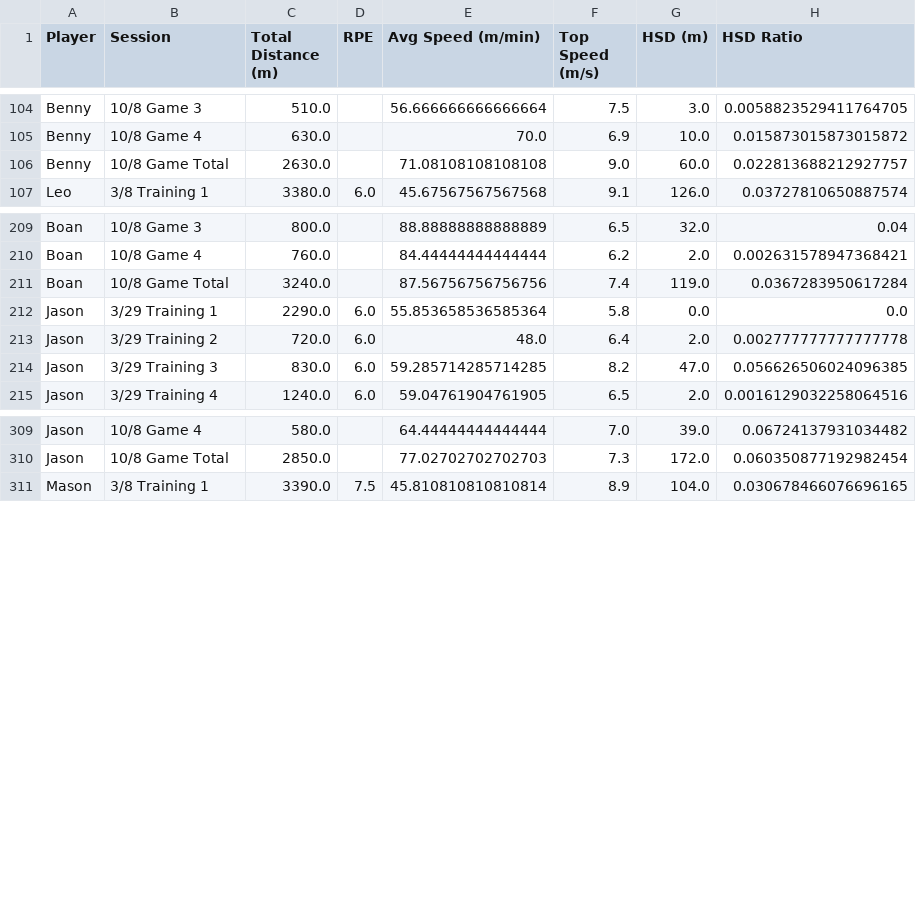
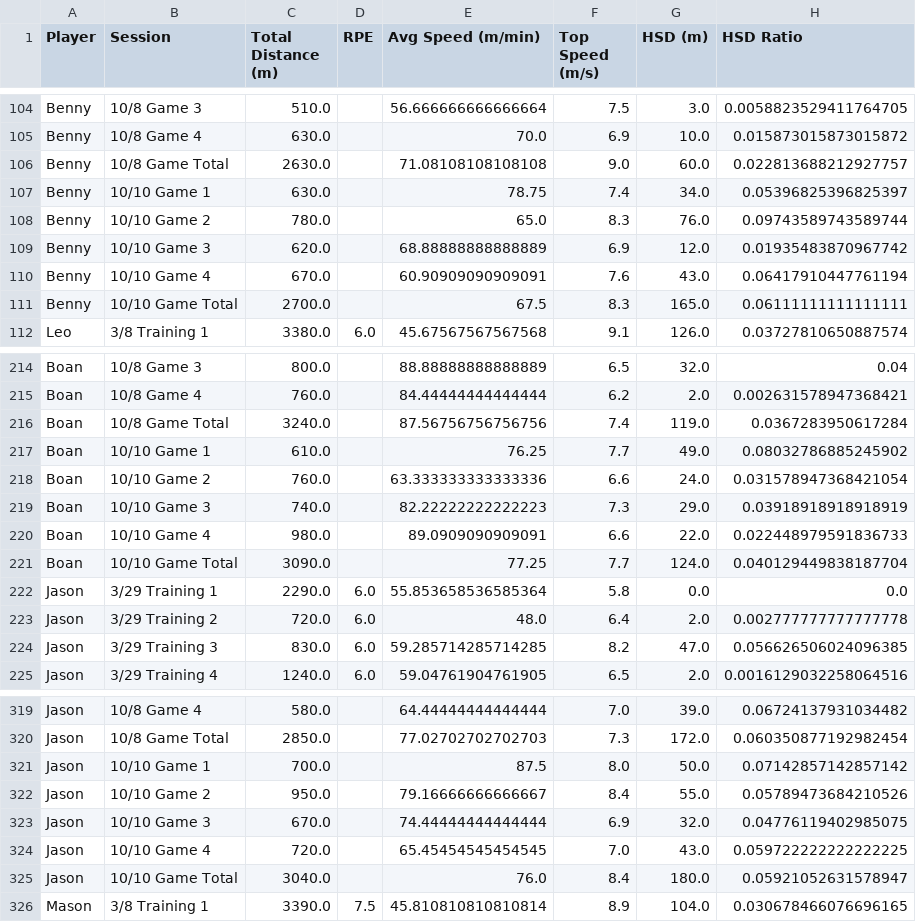
Before and after one commit to kobe881138/CTLA-GPS, a CSV file: Cleaned_GPS_Data.csv, drawn as a sheet; only a part is shown, gaps mark what is left out; the diff covers the shown part only.

Commit message:
Add files via upload

```diff
--- a/Cleaned_GPS_Data.csv
+++ b/Cleaned_GPS_Data.csv
@@ -106,2 +106,7 @@ Benny,10/8 Game 4,630.0,,70.0,6.9,10.0,0.015873015873015872
 Benny,10/8 Game Total,2630.0,,71.08108108108108,9.0,60.0,0.022813688212927757
+Benny,10/10 Game 1,630.0,,78.75,7.4,34.0,0.05396825396825397
+Benny,10/10 Game 2,780.0,,65.0,8.3,76.0,0.09743589743589744
+Benny,10/10 Game 3,620.0,,68.88888888888889,6.9,12.0,0.01935483870967742
+Benny,10/10 Game 4,670.0,,60.90909090909091,7.6,43.0,0.06417910447761194
+Benny,10/10 Game Total,2700.0,,67.5,8.3,165.0,0.06111111111111111
 Leo,3/8 Training 1 ,3380.0,6.0,45.67567567567568,9.1,126.0,0.03727810650887574
@@ -211,2 +216,7 @@ Boan,10/8 Game 4,760.0,,84.44444444444444,6.2,2.0,0.002631578947368421
 Boan,10/8 Game Total,3240.0,,87.56756756756756,7.4,119.0,0.0367283950617284
+Boan,10/10 Game 1,610.0,,76.25,7.7,49.0,0.08032786885245902
+Boan,10/10 Game 2,760.0,,63.333333333333336,6.6,24.0,0.031578947368421054
+Boan,10/10 Game 3,740.0,,82.22222222222223,7.3,29.0,0.03918918918918919
+Boan,10/10 Game 4,980.0,,89.0909090909091,6.6,22.0,0.022448979591836733
+Boan,10/10 Game Total,3090.0,,77.25,7.7,124.0,0.040129449838187704
 Jason,3/29 Training 1,2290.0,6.0,55.853658536585364,5.8,0.0,0.0
@@ -310,2 +320,7 @@ Jason,10/8 Game 4,580.0,,64.44444444444444,7.0,39.0,0.06724137931034482
 Jason,10/8 Game Total,2850.0,,77.02702702702703,7.3,172.0,0.060350877192982454
+Jason,10/10 Game 1,700.0,,87.5,8.0,50.0,0.07142857142857142
+Jason,10/10 Game 2,950.0,,79.16666666666667,8.4,55.0,0.05789473684210526
+Jason,10/10 Game 3,670.0,,74.44444444444444,6.9,32.0,0.04776119402985075
+Jason,10/10 Game 4,720.0,,65.45454545454545,7.0,43.0,0.059722222222222225
+Jason,10/10 Game Total,3040.0,,76.0,8.4,180.0,0.05921052631578947
 Mason,3/8 Training 1 ,3390.0,7.5,45.810810810810814,8.9,104.0,0.030678466076696165
```
Also changed, not shown: 10 added rows elsewhere in this file.
